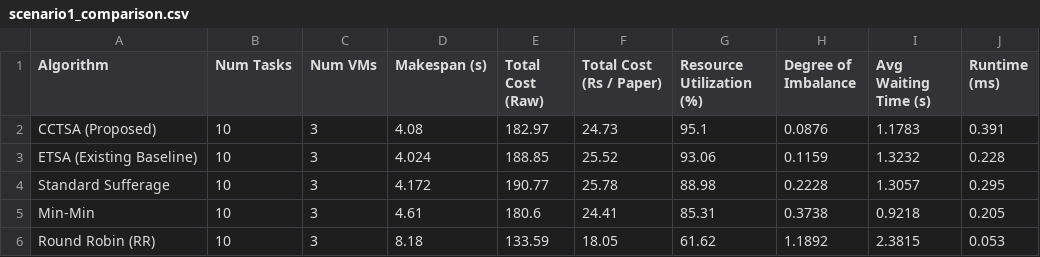
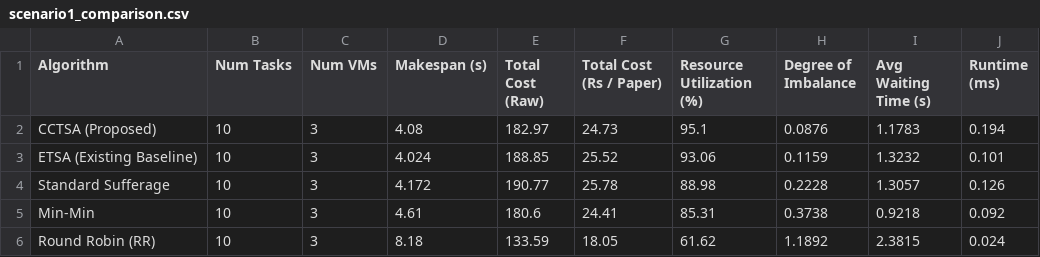
Before and after one commit to HikariReiziq/Heuristic-Task-Scheduling-Algorithm, a CSV file: simulator/results/scenario1_comparison.csv, drawn as a sheet.

```diff
--- a/simulator/results/scenario1_comparison.csv
+++ b/simulator/results/scenario1_comparison.csv
@@ -1,6 +1,6 @@
 Algorithm,Num Tasks,Num VMs,Makespan (s),Total Cost (Raw),Total Cost (Rs / Paper),Resource Utilization (%),Degree of Imbalance,Avg Waiting Time (s),Runtime (ms)
-CCTSA (Proposed),10,3,4.08,182.97,24.73,95.1,0.0876,1.1783,0.391
-ETSA (Existing Baseline),10,3,4.024,188.85,25.52,93.06,0.1159,1.3232,0.228
-Standard Sufferage,10,3,4.172,190.77,25.78,88.98,0.2228,1.3057,0.295
-Min-Min,10,3,4.61,180.6,24.41,85.31,0.3738,0.9218,0.205
-Round Robin (RR),10,3,8.18,133.59,18.05,61.62,1.1892,2.3815,0.053
+CCTSA (Proposed),10,3,4.08,182.97,24.73,95.1,0.0876,1.1783,0.194
+ETSA (Existing Baseline),10,3,4.024,188.85,25.52,93.06,0.1159,1.3232,0.101
+Standard Sufferage,10,3,4.172,190.77,25.78,88.98,0.2228,1.3057,0.126
+Min-Min,10,3,4.61,180.6,24.41,85.31,0.3738,0.9218,0.092
+Round Robin (RR),10,3,8.18,133.59,18.05,61.62,1.1892,2.3815,0.024
```
Also changed, not shown: simulator/results/scenario3_gocj.csv, simulator/results/scenario4_maheswaran.csv, 28 other files.
